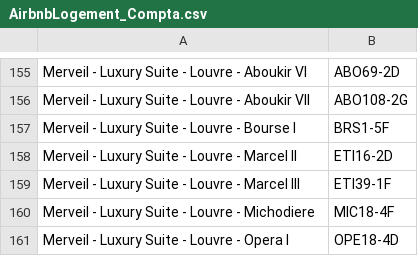
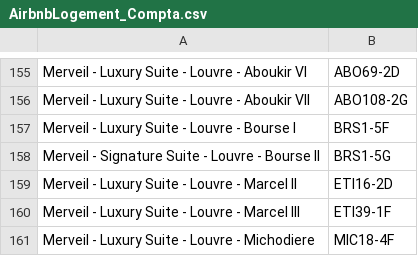
Before and after one commit to HatimMano/merveil-booking-accouting, a CSV file: config/mapping/AirbnbLogement_Compta.csv, drawn as a sheet; only a part is shown, gaps mark what is left out; the shorter side is filled out with more unchanged rows; the diff names each change by its address in the sheet, - before the commit and + after, or states it on an @@ line.

Commit message:
Airbnb: gérer les remboursements de frais d'annulation (crédit 604610)
Le type 'Remboursement des frais d'annulation' était ignoré par le parser
(absent de AIRBNB_RESERVATION_TYPES) alors qu'Airbnb rembourse ces frais.
La branche 604610 route désormais les deux sens selon le signe du montant :
remboursement (positif) au crédit, frais (négatif) au débit. Ajout du
mapping Bourse II (BRS1-5G).

```diff
--- a/config/mapping/AirbnbLogement_Compta.csv
+++ b/config/mapping/AirbnbLogement_Compta.csv
+row 158: Merveil - Signature Suite - Louvre - Bourse II | BRS1-5G
```
Also changed, not shown: 3 other files.
